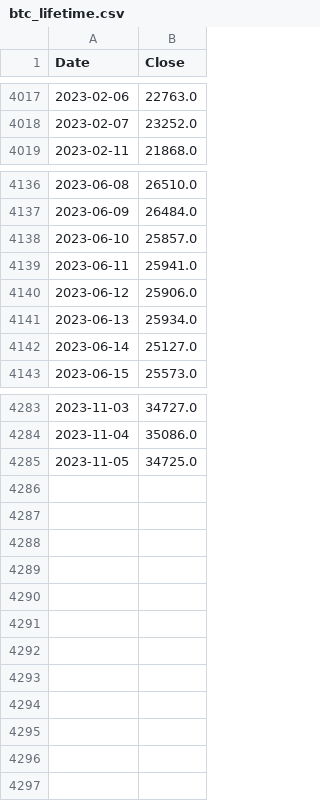
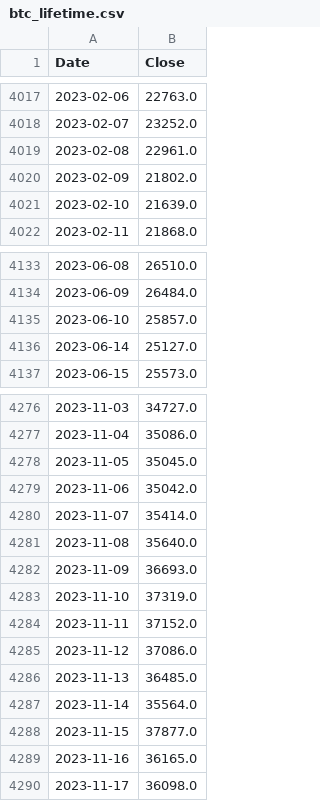
Before and after one commit to mtolan2023/crypto_forecast, a CSV file: output/btc_lifetime.csv, drawn as a sheet; only a part is shown, gaps mark what is left out; the diff covers the shown part only.

```diff
--- a/output/btc_lifetime.csv
+++ b/output/btc_lifetime.csv
@@ -4018,2 +4018,5 @@ Date,Close
 2023-02-07,23252.0
+2023-02-08,22961.0
+2023-02-09,21802.0
+2023-02-10,21639.0
 2023-02-11,21868.0
@@ -4138,5 +4135,2 @@ Date,Close
 2023-06-10,25857.0
-2023-06-11,25941.0
-2023-06-12,25906.0
-2023-06-13,25934.0
 2023-06-14,25127.0
@@ -4284,2 +4277,14 @@ Date,Close
 2023-11-04,35086.0
-2023-11-05,34725.0
+2023-11-05,35045.0
+2023-11-06,35042.0
+2023-11-07,35414.0
+2023-11-08,35640.0
+2023-11-09,36693.0
+2023-11-10,37319.0
+2023-11-11,37152.0
+2023-11-12,37086.0
+2023-11-13,36485.0
+2023-11-14,35564.0
+2023-11-15,37877.0
+2023-11-16,36165.0
+2023-11-17,36098.0
```
Also changed, not shown: 7 removed rows elsewhere in this file, output/btc_model.csv, output/eth_model.csv, 24 other files.
